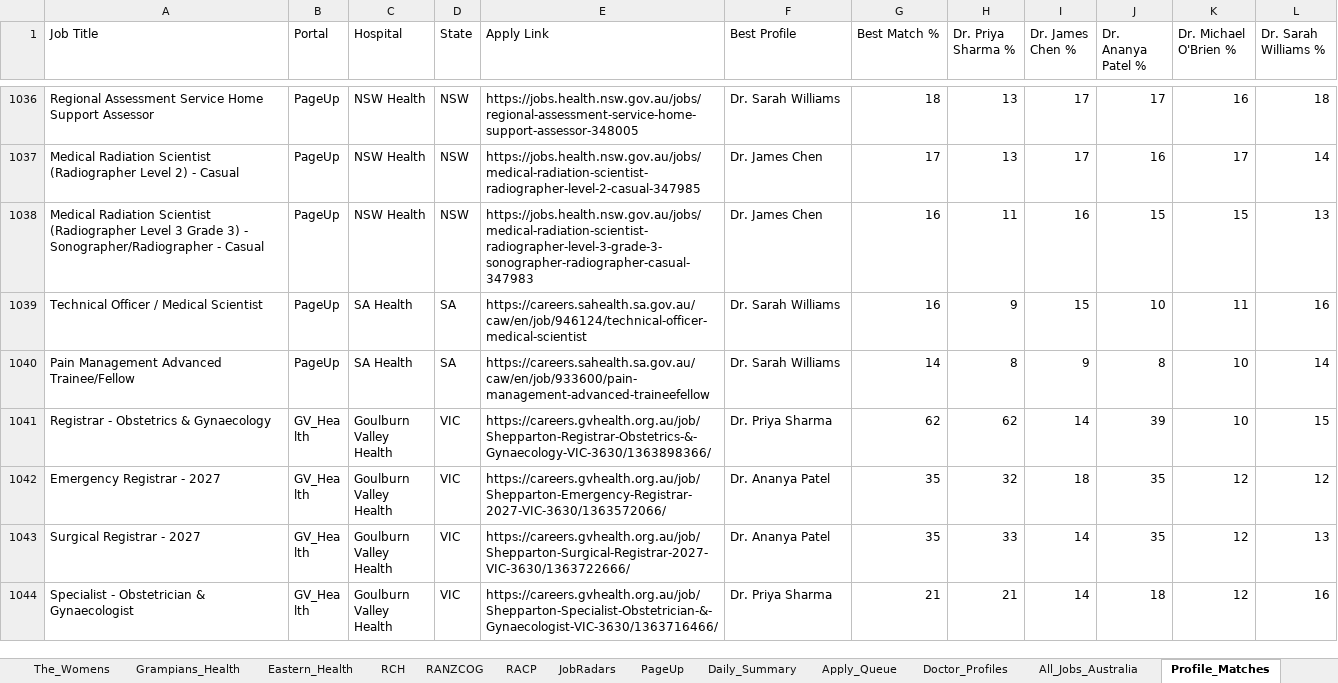
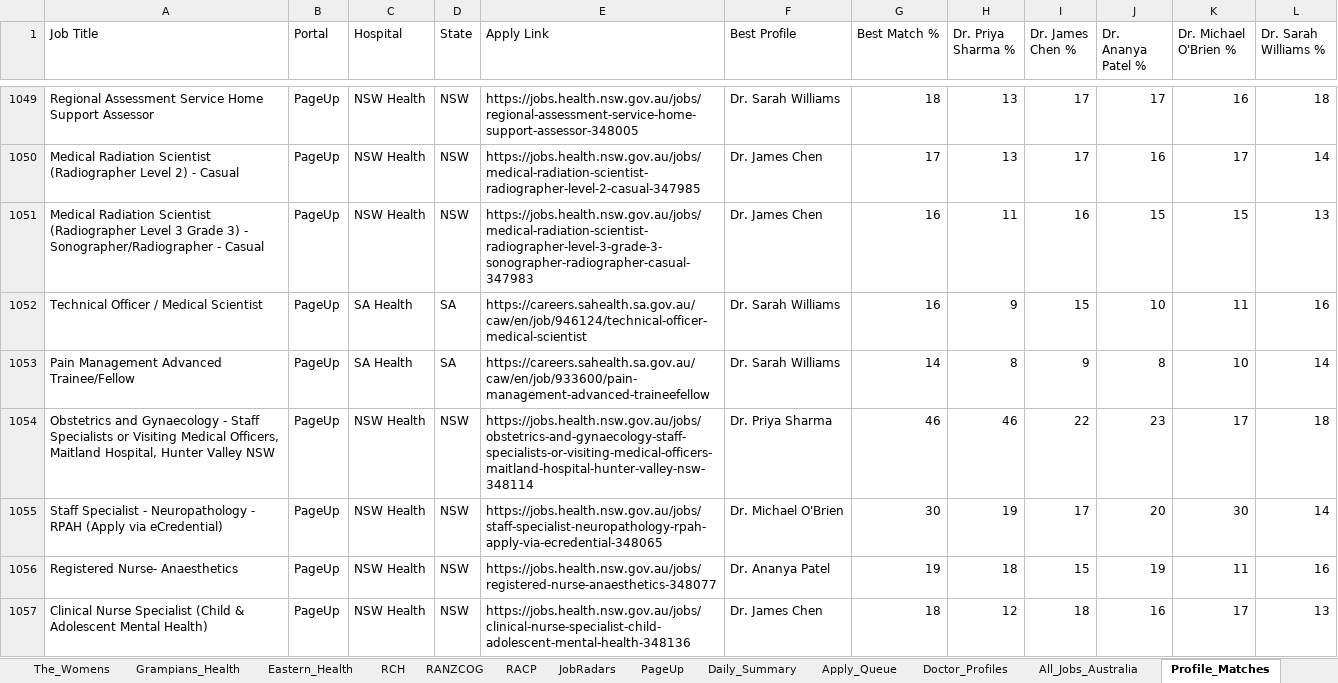
Before and after one commit to umang8954/Doctor-Australia-Job-Collector, an Excel workbook: Job_Tracker.xlsx, sheet Profile_Matches, drawn as a sheet; only a part is shown, gaps mark what is left out; the shorter side is filled out with more unchanged rows; values as stored, in another font and other column widths than the file's, no borders; the diff covers the shown part only; the diff names each change by its address in the sheet, - before the commit and + after, or states it on an @@ line.

```diff
--- a/Job_Tracker.xlsx (sheet Profile_Matches)
+++ b/Job_Tracker.xlsx (sheet Profile_Matches)
+row 1054: Obstetrics and Gynaecology - Staff Specialists or Visiting Medical Officers, Maitland Hospital, Hunter Valley NSW | PageUp | NSW Health | NSW | https://jobs.health.nsw.gov.au/jobs/obstetrics-and-gynaecology-staff-specialists-or-visiting-medical-officers-maitland-hospital-hunter-valley-nsw-348114 | Dr. Priya Sharma | 46 | 46 | 22 | 23 | 17 | 18
+row 1055: Staff Specialist - Neuropathology - RPAH (Apply via eCredential) | PageUp | NSW Health | NSW | https://jobs.health.nsw.gov.au/jobs/staff-specialist-neuropathology-rpah-apply-via-ecredential-348065 | Dr. Michael O'Brien | 30 | 19 | 17 | 20 | 30 | 14
+row 1056: Registered Nurse- Anaesthetics | PageUp | NSW Health | NSW | https://jobs.health.nsw.gov.au/jobs/registered-nurse-anaesthetics-348077 | Dr. Ananya Patel | 19 | 18 | 15 | 19 | 11 | 16
+row 1057: Clinical Nurse Specialist (Child & Adolescent Mental Health) | PageUp | NSW Health | NSW | https://jobs.health.nsw.gov.au/jobs/clinical-nurse-specialist-child-adolescent-mental-health-348136 | Dr. James Chen | 18 | 12 | 18 | 16 | 17 | 13
```
Also changed, not shown: 20 added rows and 5 edited cells elsewhere in this sheet, sheet All_Jobs_Australia, sheet PageUp, sheet Jobs_NT, sheet JobRadars, sheet Daily_Summary, sheet SmartJobs_QLD, 18 more sheets, 3 other files.
